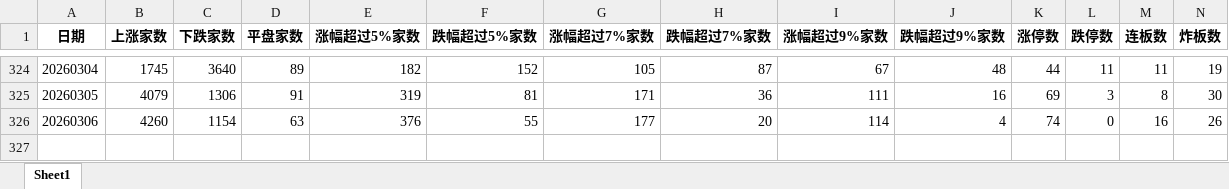
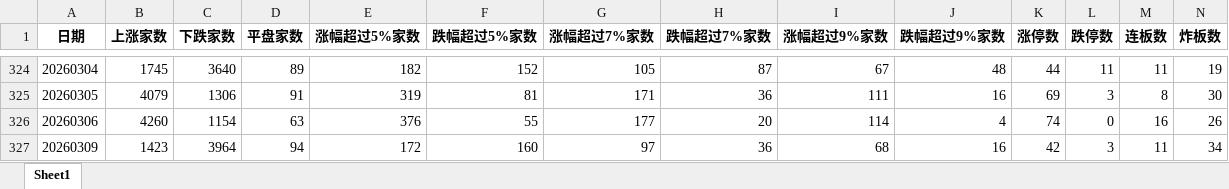
Before and after one commit to KealLiang/HardTrading, an Excel workbook: excel/market_analysis.xlsx, sheet Sheet1, drawn as a sheet; only a part is shown, gaps mark what is left out; values as stored, in another font and other column widths than the file's, no borders; rows hold the shown columns only; the diff names each change by its address in the sheet, - before the commit and + after, or states it on an @@ line.

```diff
--- a/excel/market_analysis.xlsx (sheet Sheet1)
+++ b/excel/market_analysis.xlsx (sheet Sheet1)
+row 327: 20260309 | 1423 | 3964 | 94 | 172 | 160 | 97 | 36 | 68 | 16 | 42 | 3 | 11 | 34
```
Also changed, not shown: excel/fupan_analysis.xlsx, 6 other files.
